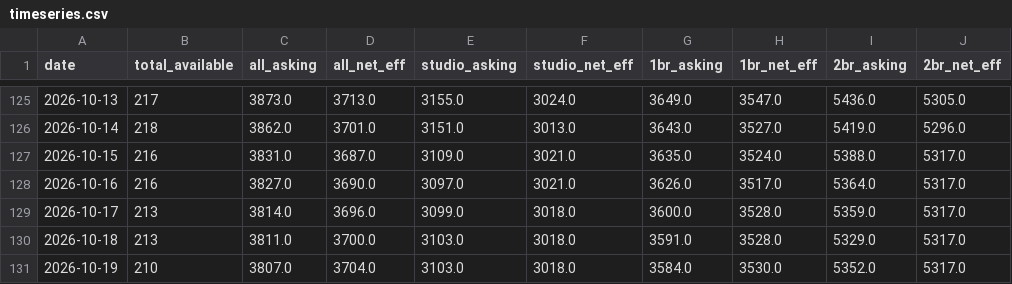
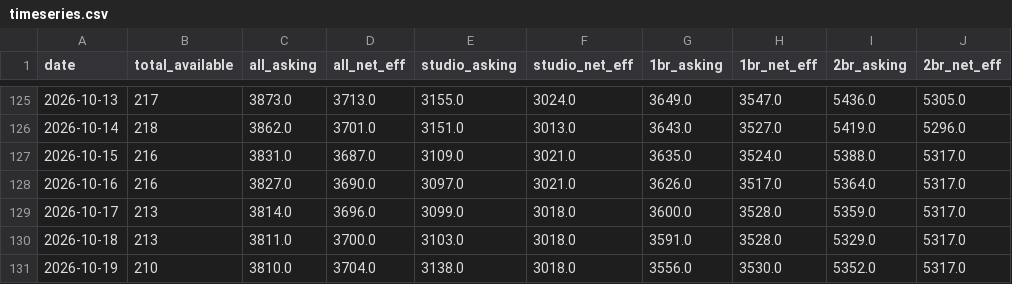
Before and after one commit to akski87/market-monitor, a CSV file: markets/jersey-city/data/exports/timeseries.csv, drawn as a sheet; only a part is shown, gaps mark what is left out; the diff names each change by its address in the sheet, - before the commit and + after, or states it on an @@ line.

```diff
--- a/markets/jersey-city/data/exports/timeseries.csv
+++ b/markets/jersey-city/data/exports/timeseries.csv
-C131 (all_asking): 3807.0
+C131 (all_asking): 3810.0
-E131 (studio_asking): 3103.0
+E131 (studio_asking): 3138.0
-G131 (1br_asking): 3584.0
+G131 (1br_asking): 3556.0
```
Also changed, not shown: markets/jersey-city/data/exports/survey_latest.csv, markets/jersey-city/data/exports/units_12mo.csv, 23 other files.
